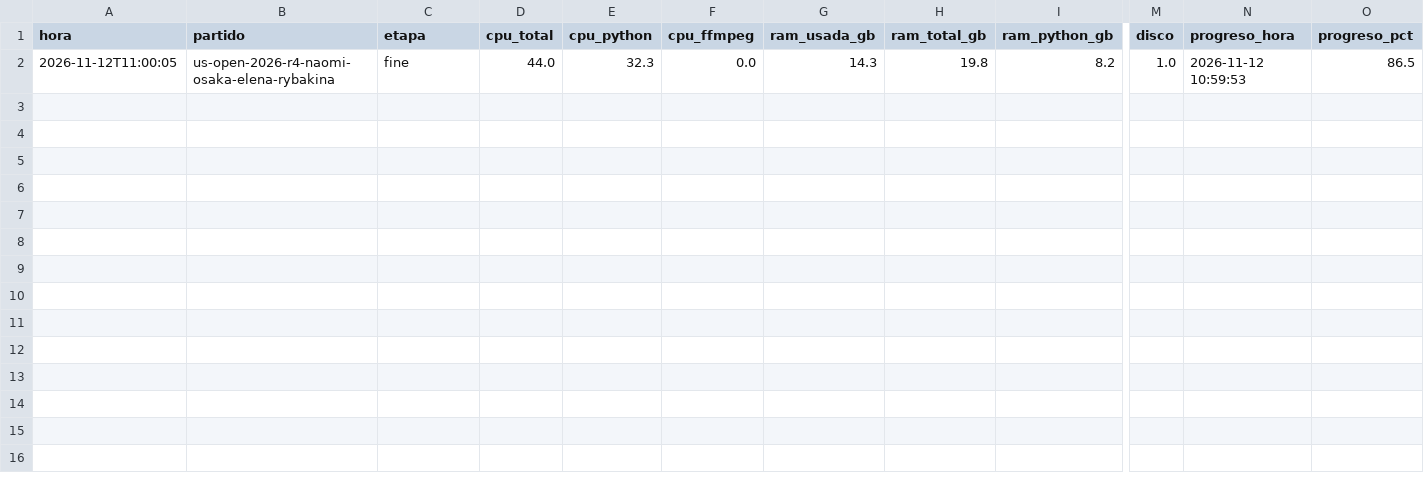
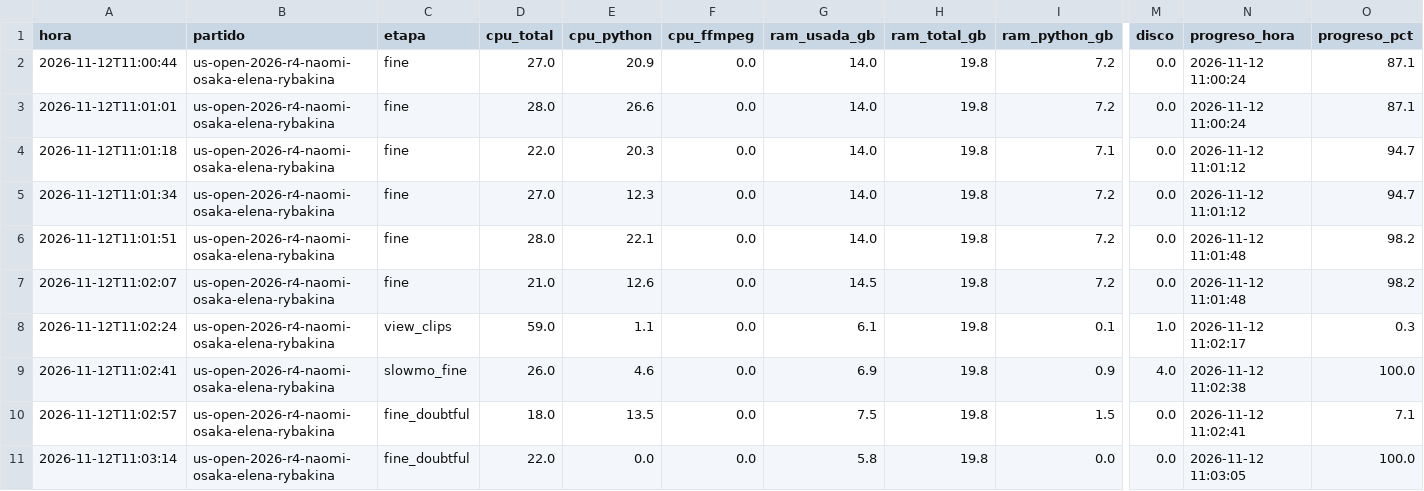
Before and after one commit to estebancobo-dot/tennis-biomechanics, a CSV file: recursos/recursos_2026-11-12_1100.csv, drawn as a sheet; only a part is shown, gaps mark what is left out; addresses are those after the commit; rows hold the shown columns only; the diff names each change by its address in the sheet, - before the commit and + after, or states it on an @@ line.

```diff
--- a/recursos/recursos_2026-11-12_1100.csv
+++ b/recursos/recursos_2026-11-12_1100.csv
+row 2: 2026-11-12T11:00:44 | us-open-2026-r4-naomi-osaka-elena-rybakina | fine | 27.0 | 20.9 | 0.0 | 14.0 | 19.8 | 7.2 | 0.0 | 2026-11-12 11:00:24 | 87.1
+row 3: 2026-11-12T11:01:01 | us-open-2026-r4-naomi-osaka-elena-rybakina | fine | 28.0 | 26.6 | 0.0 | 14.0 | 19.8 | 7.2 | 0.0 | 2026-11-12 11:00:24 | 87.1
+row 4: 2026-11-12T11:01:18 | us-open-2026-r4-naomi-osaka-elena-rybakina | fine | 22.0 | 20.3 | 0.0 | 14.0 | 19.8 | 7.1 | 0.0 | 2026-11-12 11:01:12 | 94.7
+row 5: 2026-11-12T11:01:34 | us-open-2026-r4-naomi-osaka-elena-rybakina | fine | 27.0 | 12.3 | 0.0 | 14.0 | 19.8 | 7.2 | 0.0 | 2026-11-12 11:01:12 | 94.7
-A6 (hora): 2026-11-12T11:00:05
+A6 (hora): 2026-11-12T11:01:51
-D6 (cpu_total): 44.0
+D6 (cpu_total): 28.0
-E6 (cpu_python): 32.3
+E6 (cpu_python): 22.1
-G6 (ram_usada_gb): 14.3
+G6 (ram_usada_gb): 14.0
-I6 (ram_python_gb): 8.2
+I6 (ram_python_gb): 7.2
-M6 (disco): 1.0
+M6 (disco): 0.0
-N6 (progreso_hora): 2026-11-12 10:59:53
+N6 (progreso_hora): 2026-11-12 11:01:48
-O6 (progreso_pct): 86.5
+O6 (progreso_pct): 98.2
+row 7: 2026-11-12T11:02:07 | us-open-2026-r4-naomi-osaka-elena-rybakina | fine | 21.0 | 12.6 | 0.0 | 14.5 | 19.8 | 7.2 | 0.0 | 2026-11-12 11:01:48 | 98.2
+row 8: 2026-11-12T11:02:24 | us-open-2026-r4-naomi-osaka-elena-rybakina | view_clips | 59.0 | 1.1 | 0.0 | 6.1 | 19.8 | 0.1 | 1.0 | 2026-11-12 11:02:17 | 0.3
+row 9: 2026-11-12T11:02:41 | us-open-2026-r4-naomi-osaka-elena-rybakina | slowmo_fine | 26.0 | 4.6 | 0.0 | 6.9 | 19.8 | 0.9 | 4.0 | 2026-11-12 11:02:38 | 100.0
+row 10: 2026-11-12T11:02:57 | us-open-2026-r4-naomi-osaka-elena-rybakina | fine_doubtful | 18.0 | 13.5 | 0.0 | 7.5 | 19.8 | 1.5 | 0.0 | 2026-11-12 11:02:41 | 7.1
+row 11: 2026-11-12T11:03:14 | us-open-2026-r4-naomi-osaka-elena-rybakina | fine_doubtful | 22.0 | 0.0 | 0.0 | 5.8 | 19.8 | 0.0 | 0.0 | 2026-11-12 11:03:05 | 100.0
```
Also changed, not shown: 9 other files.
